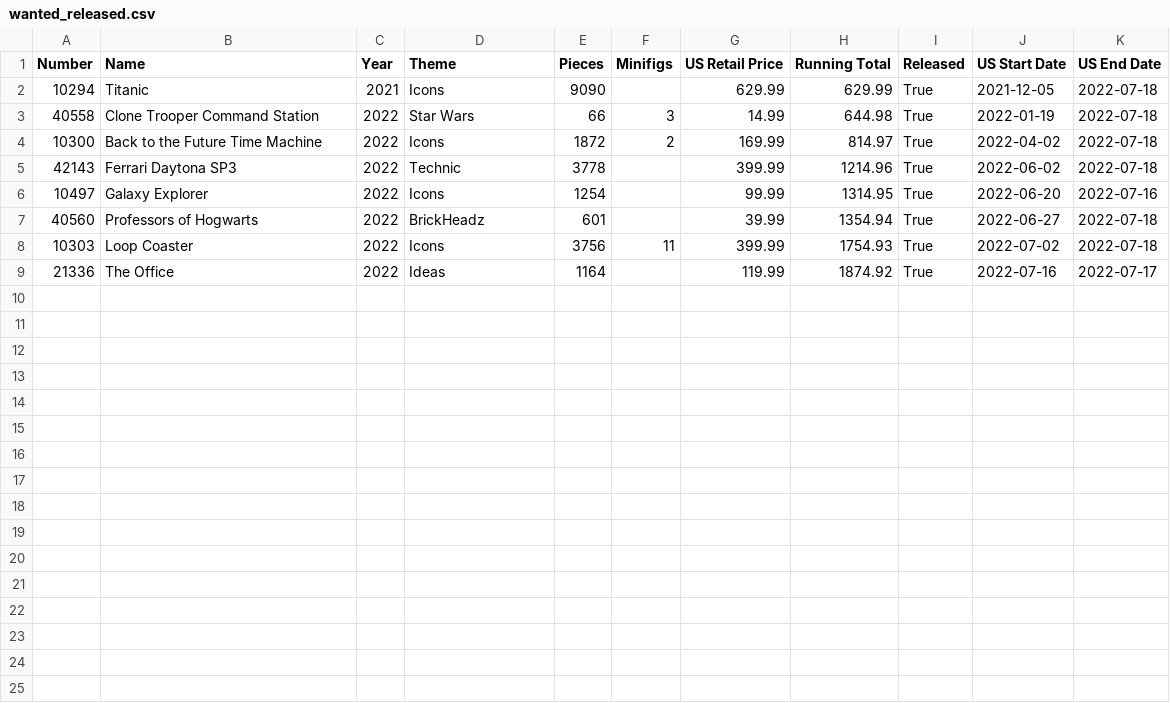
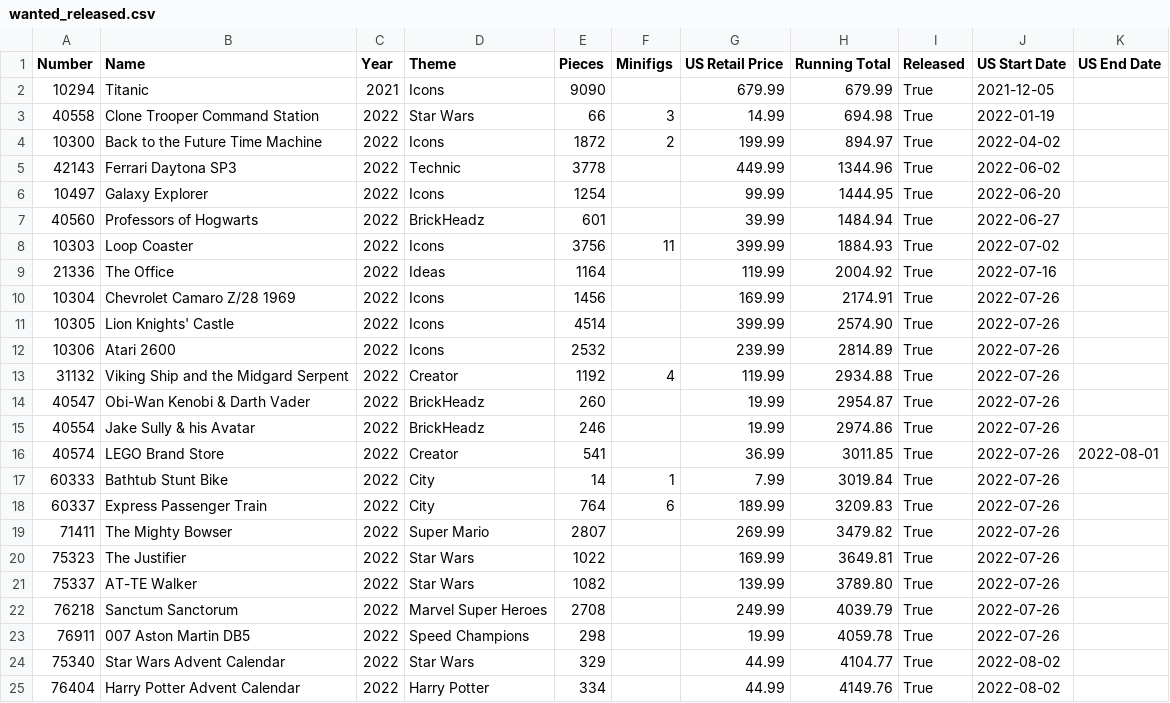
Before and after one commit to schultzy51/brickset, a CSV file: lists/wanted_released.csv, drawn as a sheet.

```diff
--- a/lists/wanted_released.csv
+++ b/lists/wanted_released.csv
@@ -1,9 +1,25 @@
 Number,Name,Year,Theme,Pieces,Minifigs,US Retail Price,Running Total,Released,US Start Date,US End Date
-10294,Titanic,2021,Icons,9090,,629.99,629.99,True,2021-12-05,2022-07-18
-40558,Clone Trooper Command Station,2022,Star Wars,66,3,14.99,644.98,True,2022-01-19,2022-07-18
-10300,Back to the Future Time Machine,2022,Icons,1872,2,169.99,814.97,True,2022-04-02,2022-07-18
-42143,Ferrari Daytona SP3,2022,Technic,3778,,399.99,1214.96,True,2022-06-02,2022-07-18
-10497,Galaxy Explorer,2022,Icons,1254,,99.99,1314.95,True,2022-06-20,2022-07-16
-40560,Professors of Hogwarts,2022,BrickHeadz,601,,39.99,1354.94,True,2022-06-27,2022-07-18
-10303,Loop Coaster,2022,Icons,3756,11,399.99,1754.93,True,2022-07-02,2022-07-18
-21336,The Office,2022,Ideas,1164,,119.99,1874.92,True,2022-07-16,2022-07-17
+10294,Titanic,2021,Icons,9090,,679.99,679.99,True,2021-12-05,
+40558,Clone Trooper Command Station,2022,Star Wars,66,3,14.99,694.98,True,2022-01-19,
+10300,Back to the Future Time Machine,2022,Icons,1872,2,199.99,894.97,True,2022-04-02,
+42143,Ferrari Daytona SP3,2022,Technic,3778,,449.99,1344.96,True,2022-06-02,
+10497,Galaxy Explorer,2022,Icons,1254,,99.99,1444.95,True,2022-06-20,
+40560,Professors of Hogwarts,2022,BrickHeadz,601,,39.99,1484.94,True,2022-06-27,
+10303,Loop Coaster,2022,Icons,3756,11,399.99,1884.93,True,2022-07-02,
+21336,The Office,2022,Ideas,1164,,119.99,2004.92,True,2022-07-16,
+10304,Chevrolet Camaro Z/28 1969,2022,Icons,1456,,169.99,2174.91,True,2022-07-26,
+10305,Lion Knights' Castle,2022,Icons,4514,,399.99,2574.90,True,2022-07-26,
+10306,Atari 2600,2022,Icons,2532,,239.99,2814.89,True,2022-07-26,
+31132,Viking Ship and the Midgard Serpent,2022,Creator,1192,4,119.99,2934.88,True,2022-07-26,
+40547,Obi-Wan Kenobi & Darth Vader,2022,BrickHeadz,260,,19.99,2954.87,True,2022-07-26,
+40554,Jake Sully & his Avatar,2022,BrickHeadz,246,,19.99,2974.86,True,2022-07-26,
+40574,LEGO Brand Store,2022,Creator,541,,36.99,3011.85,True,2022-07-26,2022-08-01
+60333,Bathtub Stunt Bike,2022,City,14,1,7.99,3019.84,True,2022-07-26,
+60337,Express Passenger Train,2022,City,764,6,189.99,3209.83,True,2022-07-26,
+71411,The Mighty Bowser,2022,Super Mario,2807,,269.99,3479.82,True,2022-07-26,
+75323,The Justifier,2022,Star Wars,1022,,169.99,3649.81,True,2022-07-26,
+75337,AT-TE Walker,2022,Star Wars,1082,,139.99,3789.80,True,2022-07-26,
+76218,Sanctum Sanctorum,2022,Marvel Super Heroes,2708,,249.99,4039.79,True,2022-07-26,
+76911,007 Aston Martin DB5,2022,Speed Champions,298,,19.99,4059.78,True,2022-07-26,
+75340,Star Wars Advent Calendar,2022,Star Wars,329,,44.99,4104.77,True,2022-08-02,
+76404,Harry Potter Advent Calendar,2022,Harry Potter,334,,44.99,4149.76,True,2022-08-02,
```
Also changed, not shown: lists/owned.csv, lists/wanted.csv, 3 other files.
